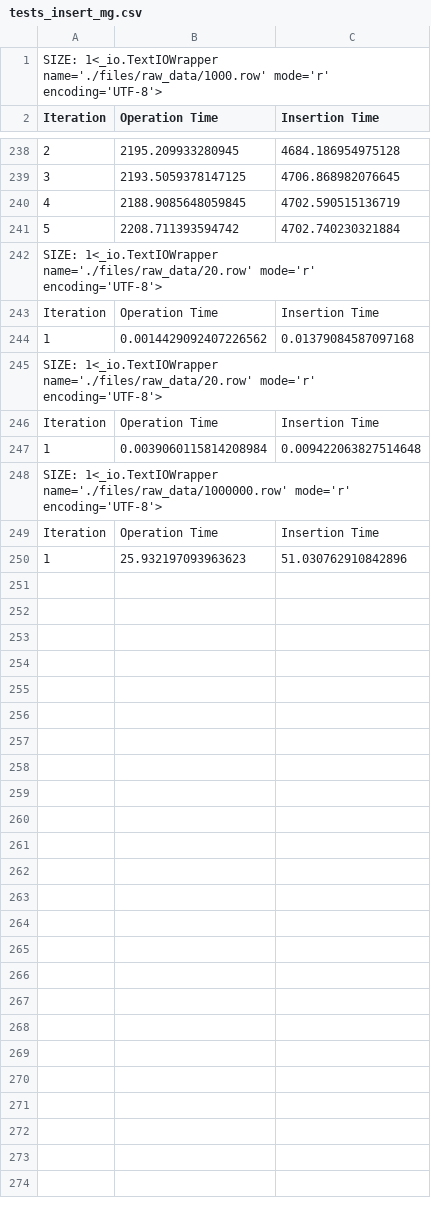
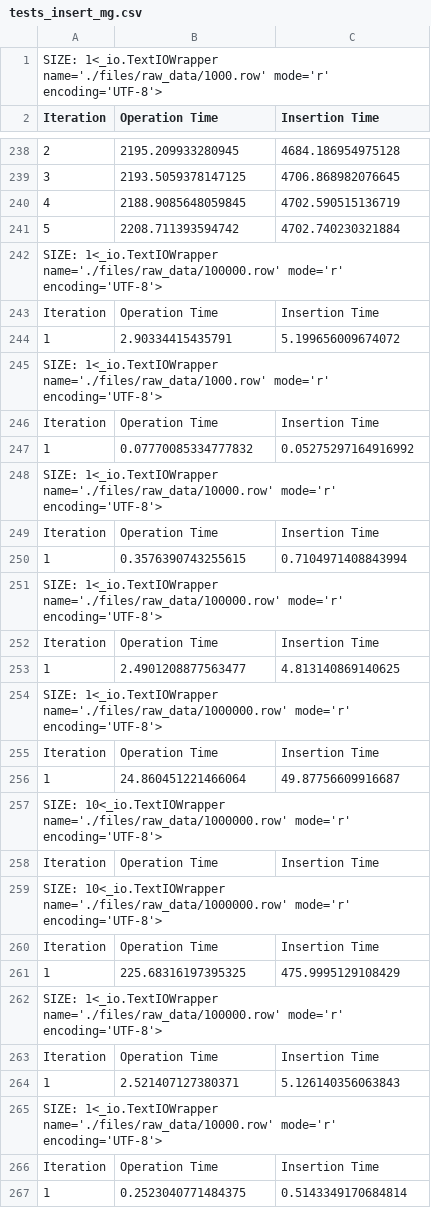
Before and after one commit to pedrofaria09/DISS_INEGI, a CSV file: INEGI/files/tests_insert_mg.csv, drawn as a sheet; only a part is shown, gaps mark what is left out; removed rows and columns are numbered as before the commit, all else as after; the diff covers the shown part only; the diff names each change by its address in the sheet, - before the commit and + after, or states it on an @@ line.

```diff
--- a/INEGI/files/tests_insert_mg.csv
+++ b/INEGI/files/tests_insert_mg.csv
-A242 (Iteration): SIZE: 1<_io.TextIOWrapper name='./files/raw_data/20.row' mode='r' encoding='UTF-8'>
+A242 (Iteration): SIZE: 1<_io.TextIOWrapper name='./files/raw_data/100000.row' mode='r' encoding='UTF-8'>
-row 244: 1 | 0.0014429092407226562 | 0.01379084587097168
+row 244: 1 | 2.90334415435791 | 5.199656009674072
-A245 (Iteration): SIZE: 1<_io.TextIOWrapper name='./files/raw_data/20.row' mode='r' encoding='UTF-8'>
+A245 (Iteration): SIZE: 1<_io.TextIOWrapper name='./files/raw_data/1000.row' mode='r' encoding='UTF-8'>
-row 247: 1 | 0.0039060115814208984 | 0.009422063827514648
+row 247: 1 | 0.07770085334777832 | 0.05275297164916992
+row 248: SIZE: 1<_io.TextIOWrapper name='./files/raw_data/10000.row' mode='r' encoding='UTF-8'>
+row 249: Iteration | Operation Time | Insertion Time
+row 250: 1 | 0.3576390743255615 | 0.7104971408843994
+row 251: SIZE: 1<_io.TextIOWrapper name='./files/raw_data/100000.row' mode='r' encoding='UTF-8'>
+row 252: Iteration | Operation Time | Insertion Time
+row 253: 1 | 2.4901208877563477 | 4.813140869140625
-row 250: 1 | 25.932197093963623 | 51.030762910842896
+row 256: 1 | 24.860451221466064 | 49.87756609916687
+row 257: SIZE: 10<_io.TextIOWrapper name='./files/raw_data/1000000.row' mode='r' encoding='UTF-8'>
+row 258: Iteration | Operation Time | Insertion Time
+row 259: SIZE: 10<_io.TextIOWrapper name='./files/raw_data/1000000.row' mode='r' encoding='UTF-8'>
+row 260: Iteration | Operation Time | Insertion Time
+row 261: 1 | 225.68316197395325 | 475.9995129108429
+row 262: SIZE: 1<_io.TextIOWrapper name='./files/raw_data/100000.row' mode='r' encoding='UTF-8'>
+row 263: Iteration | Operation Time | Insertion Time
+row 264: 1 | 2.521407127380371 | 5.126140356063843
+row 265: SIZE: 1<_io.TextIOWrapper name='./files/raw_data/10000.row' mode='r' encoding='UTF-8'>
+row 266: Iteration | Operation Time | Insertion Time
+row 267: 1 | 0.2523040771484375 | 0.5143349170684814
```
Also changed, not shown: 3 added rows elsewhere in this file, INEGI/files/tests_insert_in.csv, INEGI/files/tests_insert_pg.csv, 7 other files.
